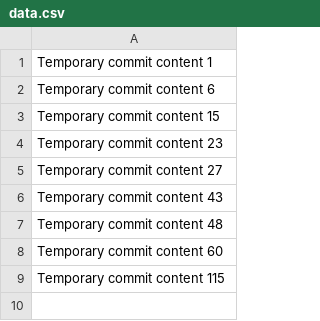
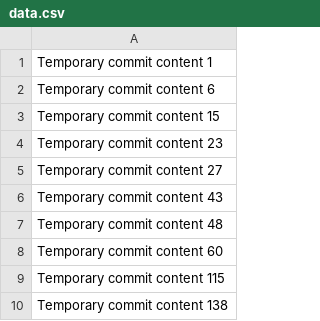
Before and after one commit to iqrapegek123/jubilant-octo-tribble, a CSV file: data.csv, drawn as a sheet; the diff names each change by its address in the sheet, - before the commit and + after, or states it on an @@ line.

```diff
--- a/data.csv
+++ b/data.csv
+row 10: Temporary commit content 138
```
